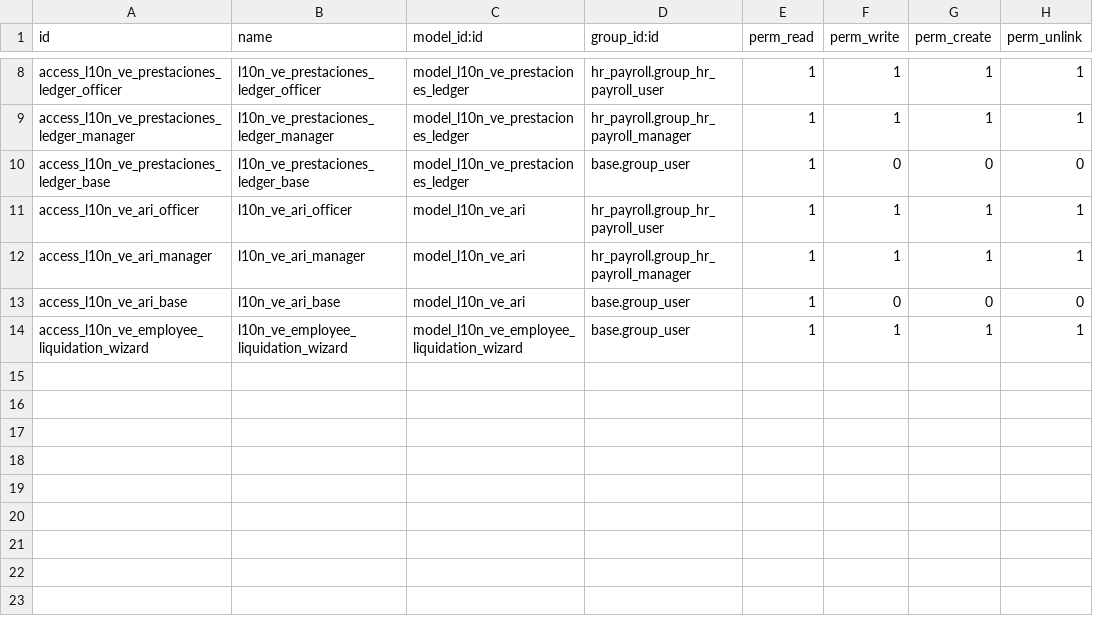
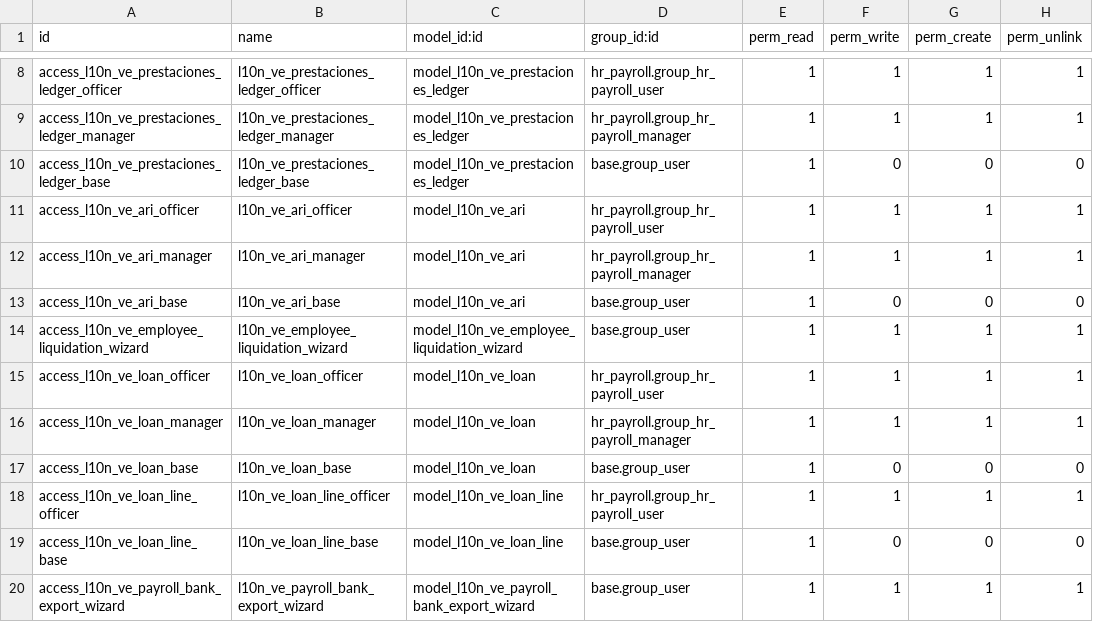
Before and after one commit to florez89/odoo-venezuela, a CSV file: l10n_ve_payroll/security/ir.model.access.csv, drawn as a sheet; only a part is shown, gaps mark what is left out.

```diff
--- a/l10n_ve_payroll/security/ir.model.access.csv
+++ b/l10n_ve_payroll/security/ir.model.access.csv
@@ -14 +14,7 @@ access_l10n_ve_ari_base,l10n_ve_ari_base,model_l10n_ve_ari,base.group_user,1,0,0
 access_l10n_ve_employee_liquidation_wizard,l10n_ve_employee_liquidation_wizard,model_l10n_ve_employee_liquidation_wizard,base.group_user,1,1,1,1
+access_l10n_ve_loan_officer,l10n_ve_loan_officer,model_l10n_ve_loan,hr_payroll.group_hr_payroll_user,1,1,1,1
+access_l10n_ve_loan_manager,l10n_ve_loan_manager,model_l10n_ve_loan,hr_payroll.group_hr_payroll_manager,1,1,1,1
+access_l10n_ve_loan_base,l10n_ve_loan_base,model_l10n_ve_loan,base.group_user,1,0,0,0
+access_l10n_ve_loan_line_officer,l10n_ve_loan_line_officer,model_l10n_ve_loan_line,hr_payroll.group_hr_payroll_user,1,1,1,1
+access_l10n_ve_loan_line_base,l10n_ve_loan_line_base,model_l10n_ve_loan_line,base.group_user,1,0,0,0
+access_l10n_ve_payroll_bank_export_wizard,l10n_ve_payroll_bank_export_wizard,model_l10n_ve_payroll_bank_export_wizard,base.group_user,1,1,1,1
```
Also changed, not shown: 10 other files.
